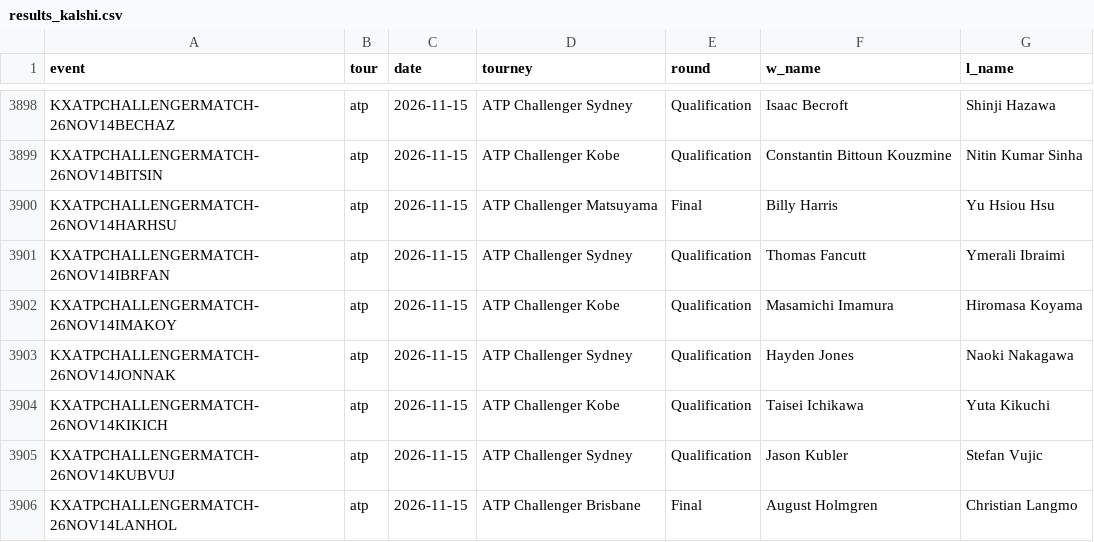
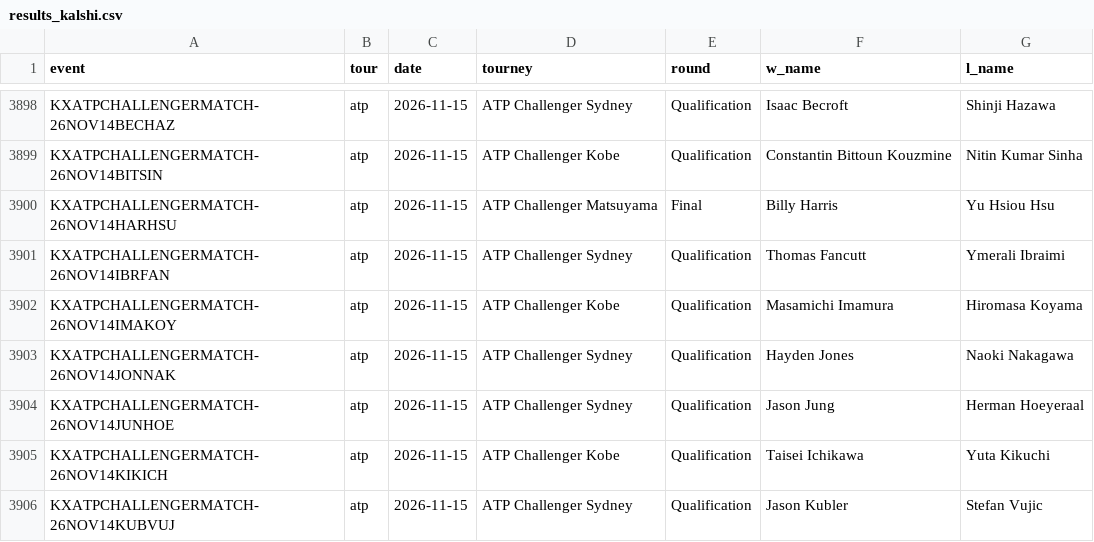
Before and after one commit to remick2/tennis-model, a CSV file: data/results_kalshi.csv, drawn as a sheet; only a part is shown, gaps mark what is left out; the shorter side is filled out with more unchanged rows.

```diff
--- a/data/results_kalshi.csv
+++ b/data/results_kalshi.csv
@@ -3903,2 +3903,3 @@ KXATPCHALLENGERMATCH-26NOV14IMAKOY,atp,2026-11-15,ATP Challenger Kobe,Qualificat
 KXATPCHALLENGERMATCH-26NOV14JONNAK,atp,2026-11-15,ATP Challenger Sydney,Qualification,Hayden Jones,Naoki Nakagawa
+KXATPCHALLENGERMATCH-26NOV14JUNHOE,atp,2026-11-15,ATP Challenger Sydney,Qualification,Jason Jung,Herman Hoeyeraal
 KXATPCHALLENGERMATCH-26NOV14KIKICH,atp,2026-11-15,ATP Challenger Kobe,Qualification,Taisei Ichikawa,Yuta Kikuchi
```
Also changed, not shown: 3 other files.
